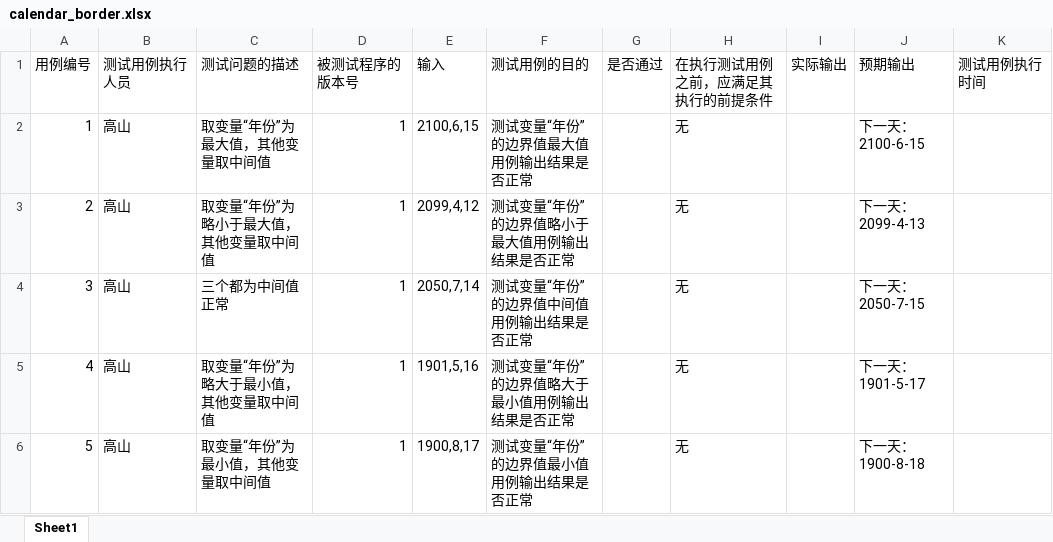
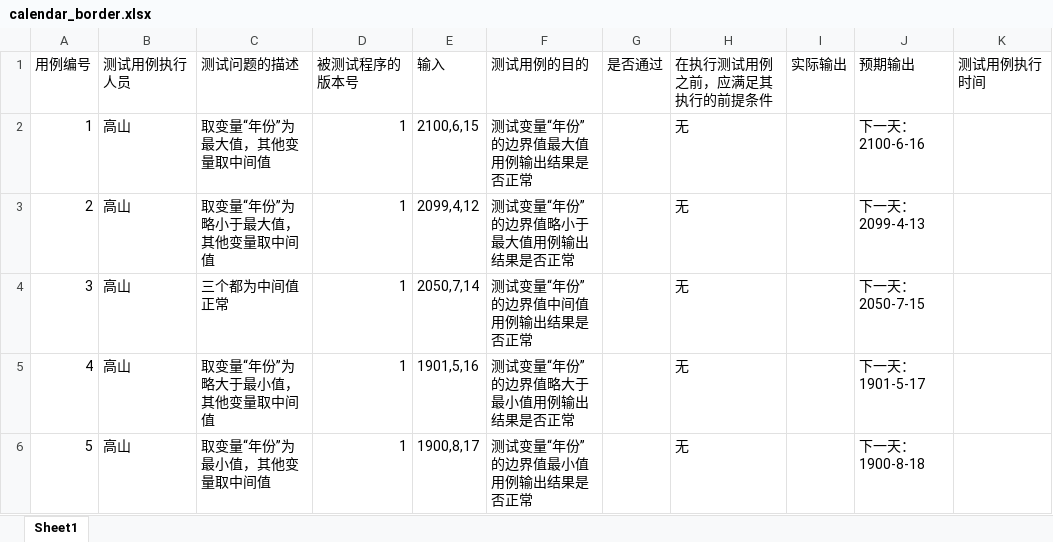
Before and after one commit to LXX987/testExerciseProject, an Excel workbook: backEnd/huaqi/src/main/resources/file/calendar_border.xlsx, sheet Sheet1, drawn as a sheet; only a part is shown; values as stored, in another font and other column widths than the file's, no borders; the diff names each change by its address in the sheet, - before the commit and + after, or states it on an @@ line.

```diff
--- a/backEnd/huaqi/src/main/resources/file/calendar_border.xlsx (sheet Sheet1)
+++ b/backEnd/huaqi/src/main/resources/file/calendar_border.xlsx (sheet Sheet1)
-J2 (预期输出): 下一天：2100-6-15
+J2 (预期输出): 下一天：2100-6-16
```
Also changed, not shown: backEnd/huaqi/src/main/resources/file/calendar_eqvltclass.xlsx, 3 other files.
